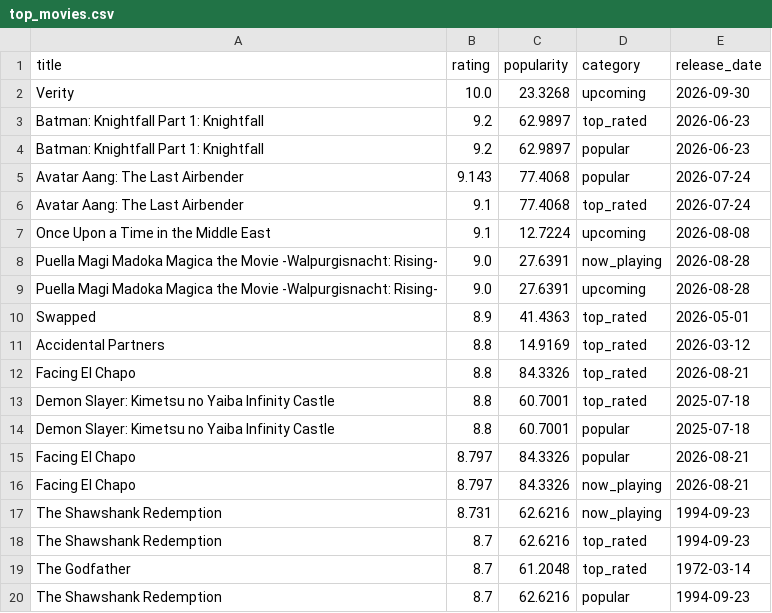
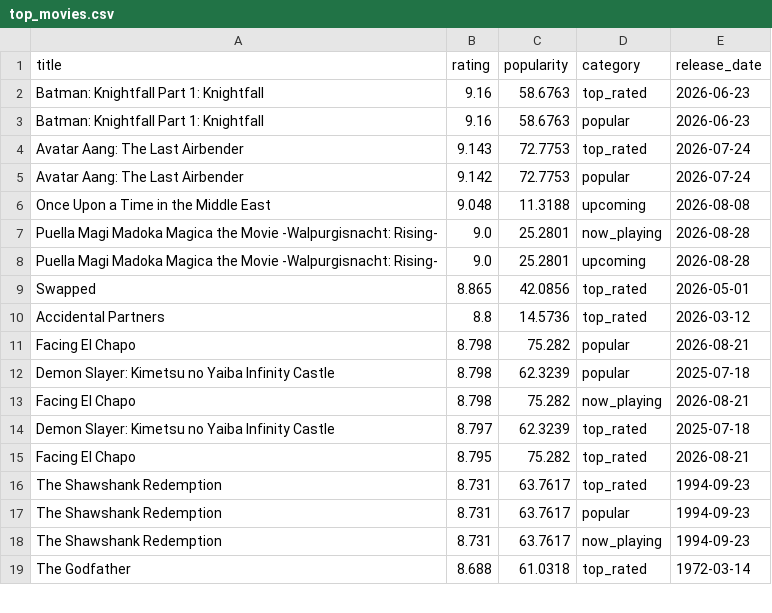
Before and after one commit to KOD-0101/movie-api-automation, a CSV file: top_movies.csv, drawn as a sheet; only a part is shown; the diff covers the shown part only.

```diff
--- a/top_movies.csv
+++ b/top_movies.csv
@@ -1,20 +1,19 @@
 title,rating,popularity,category,release_date
-Verity,10.0,23.3268,upcoming,2026-09-30
-Batman: Knightfall Part 1: Knightfall,9.2,62.9897,top_rated,2026-06-23
-Batman: Knightfall Part 1: Knightfall,9.2,62.9897,popular,2026-06-23
-Avatar Aang: The Last Airbender,9.143,77.4068,popular,2026-07-24
-Avatar Aang: The Last Airbender,9.1,77.4068,top_rated,2026-07-24
-Once Upon a Time in the Middle East,9.1,12.7224,upcoming,2026-08-08
-Puella Magi Madoka Magica the Movie -Walpurgisnacht: Rising-,9.0,27.6391,now_playing,2026-08-28
-Puella Magi Madoka Magica the Movie -Walpurgisnacht: Rising-,9.0,27.6391,upcoming,2026-08-28
-Swapped,8.9,41.4363,top_rated,2026-05-01
-Accidental Partners,8.8,14.9169,top_rated,2026-03-12
-Facing El Chapo,8.8,84.3326,top_rated,2026-08-21
-Demon Slayer: Kimetsu no Yaiba Infinity Castle,8.8,60.7001,top_rated,2025-07-18
-Demon Slayer: Kimetsu no Yaiba Infinity Castle,8.8,60.7001,popular,2025-07-18
-Facing El Chapo,8.797,84.3326,popular,2026-08-21
-Facing El Chapo,8.797,84.3326,now_playing,2026-08-21
-The Shawshank Redemption,8.731,62.6216,now_playing,1994-09-23
-The Shawshank Redemption,8.7,62.6216,top_rated,1994-09-23
-The Godfather,8.7,61.2048,top_rated,1972-03-14
-The Shawshank Redemption,8.7,62.6216,popular,1994-09-23
+Batman: Knightfall Part 1: Knightfall,9.16,58.6763,top_rated,2026-06-23
+Batman: Knightfall Part 1: Knightfall,9.16,58.6763,popular,2026-06-23
+Avatar Aang: The Last Airbender,9.143,72.7753,top_rated,2026-07-24
+Avatar Aang: The Last Airbender,9.142,72.7753,popular,2026-07-24
+Once Upon a Time in the Middle East,9.048,11.3188,upcoming,2026-08-08
+Puella Magi Madoka Magica the Movie -Walpurgisnacht: Rising-,9.0,25.2801,now_playing,2026-08-28
+Puella Magi Madoka Magica the Movie -Walpurgisnacht: Rising-,9.0,25.2801,upcoming,2026-08-28
+Swapped,8.865,42.0856,top_rated,2026-05-01
+Accidental Partners,8.8,14.5736,top_rated,2026-03-12
+Facing El Chapo,8.798,75.282,popular,2026-08-21
+Demon Slayer: Kimetsu no Yaiba Infinity Castle,8.798,62.3239,popular,2025-07-18
+Facing El Chapo,8.798,75.282,now_playing,2026-08-21
+Demon Slayer: Kimetsu no Yaiba Infinity Castle,8.797,62.3239,top_rated,2025-07-18
+Facing El Chapo,8.795,75.282,top_rated,2026-08-21
+The Shawshank Redemption,8.731,63.7617,top_rated,1994-09-23
+The Shawshank Redemption,8.731,63.7617,popular,1994-09-23
+The Shawshank Redemption,8.731,63.7617,now_playing,1994-09-23
+The Godfather,8.688,61.0318,top_rated,1972-03-14
```
Also changed, not shown: 10 added rows, 9 removed rows and 34 edited cells elsewhere in this file, 1 other file.
